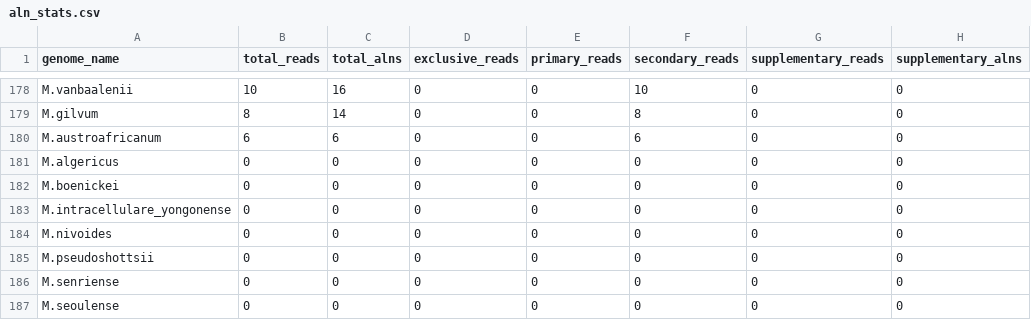
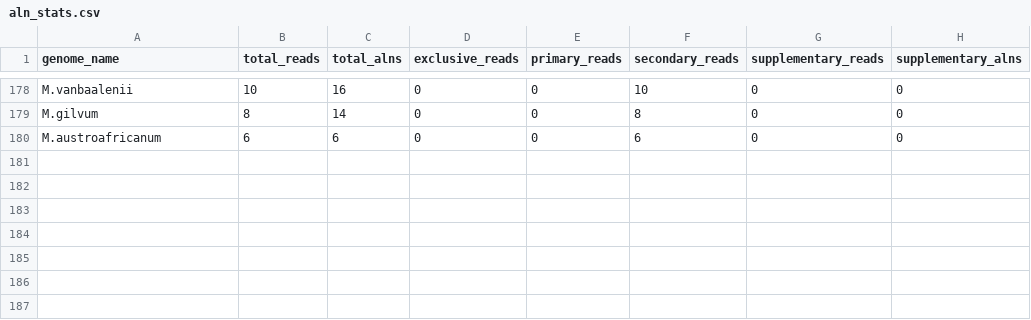
Before and after one commit to softwaremmm/competitivemapping_pipeline, a CSV file: test_data/TB_10k/aln_stats.csv, drawn as a sheet; only a part is shown, gaps mark what is left out.

```diff
--- a/test_data/TB_10k/aln_stats.csv
+++ b/test_data/TB_10k/aln_stats.csv
@@ -180,8 +180 @@ M.gilvum,8,14,0,0,8,0,0
 M.austroafricanum,6,6,0,0,6,0,0
-M.algericus,0,0,0,0,0,0,0
-M.boenickei,0,0,0,0,0,0,0
-M.intracellulare_yongonense,0,0,0,0,0,0,0
-M.nivoides,0,0,0,0,0,0,0
-M.pseudoshottsii,0,0,0,0,0,0,0
-M.senriense,0,0,0,0,0,0,0
-M.seoulense,0,0,0,0,0,0,0
```
Also changed, not shown: test_data/TB_10k/species_comparison.csv, test_data/TB_ont/aln_stats.csv, 13 other files.
